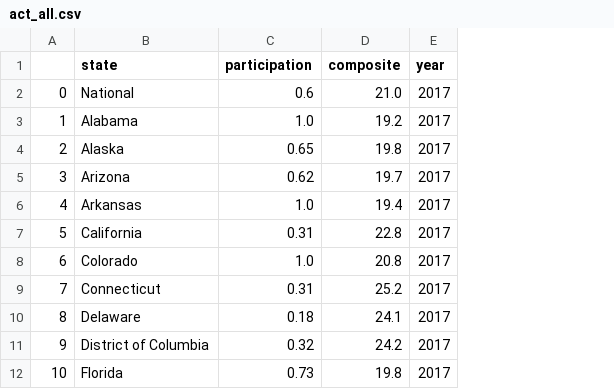
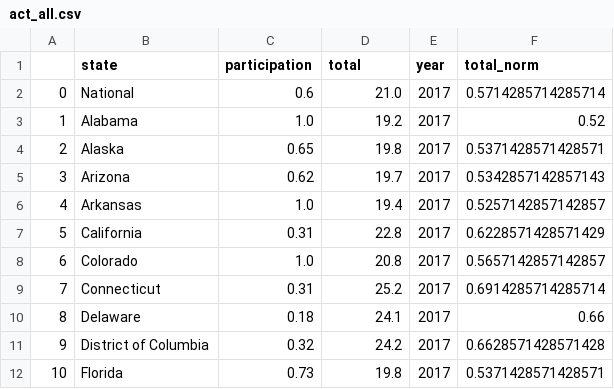
Before and after one commit to Marrrta/SAT_vs_ACT, a CSV file: code/act_all.csv, drawn as a sheet; only a part is shown; the diff names each change by its address in the sheet, - before the commit and + after, or states it on an @@ line.

```diff
--- a/code/act_all.csv
+++ b/code/act_all.csv
+column F (total_norm), rows 2-12: 0.5714285714285714 | 0.52 | 0.5371428571428571 | 0.5342857142857143 | 0.5257142857142857 | 0.6228571428571429 | 0.5657142857142857 | 0.6914285714285714 | 0.66 | 0.6628571428571428 | 0.5371428571428571
-D1: composite
+D1: total
```
Also changed, not shown: code/sat_all.csv, 2 other files.
